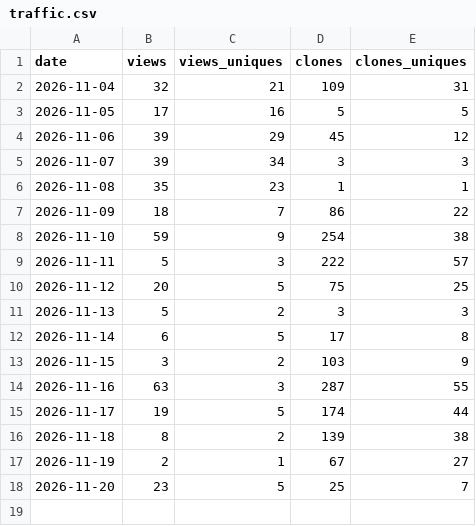
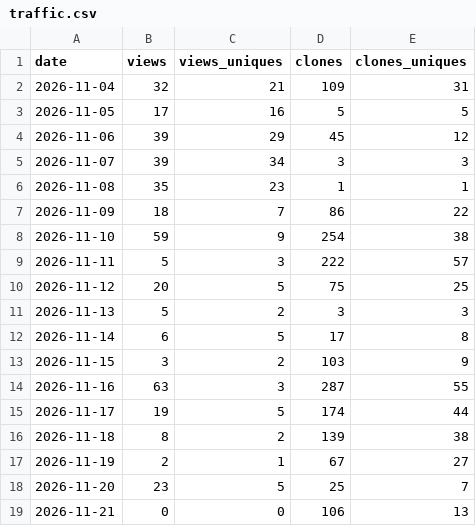
Before and after one commit to tinpotnick/folio, a CSV file: traffic.csv, drawn as a sheet; the diff names each change by its address in the sheet, - before the commit and + after, or states it on an @@ line.

```diff
--- a/traffic.csv
+++ b/traffic.csv
+row 19: 2026-11-21 | 0 | 0 | 106 | 13
```
